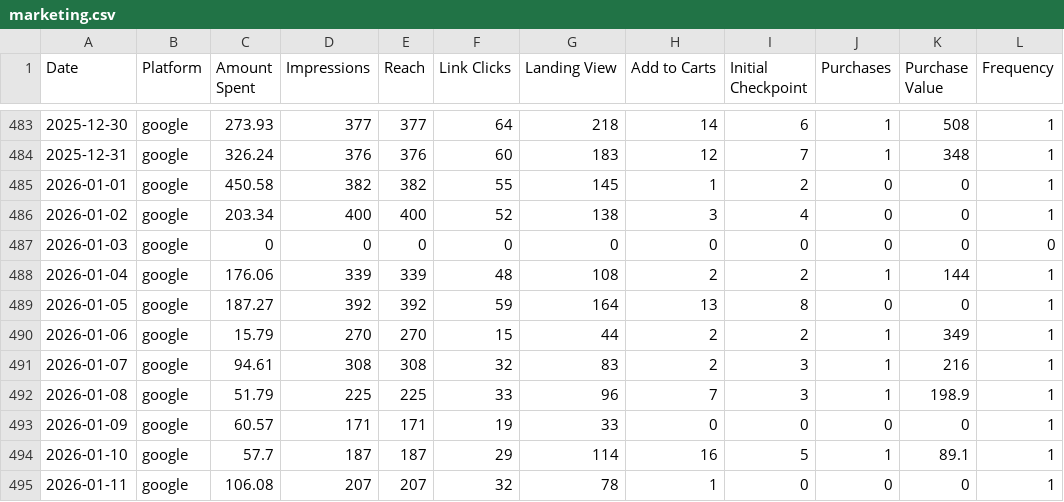
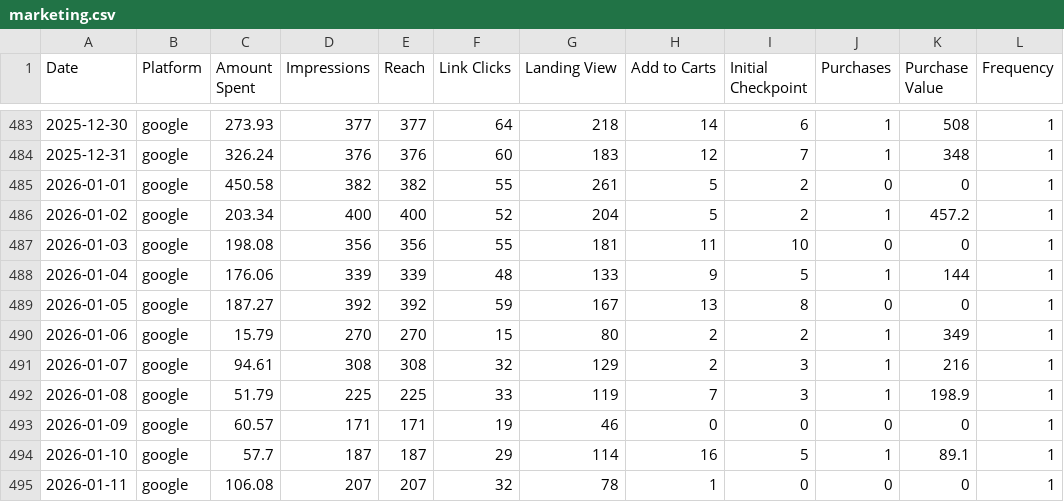
Before and after one commit to abdalladorrah/scopead.com, a CSV file: dash/assets/marketing.csv, drawn as a sheet; only a part is shown, gaps mark what is left out.

```diff
--- a/dash/assets/marketing.csv
+++ b/dash/assets/marketing.csv
@@ -484,11 +484,11 @@ Date,Platform,Amount Spent,Impressions,Reach,Link Clicks,Landing View,Add to Car
 2025-12-31,google,326.24,376,376,60,183,12,7,1,348,1
-2026-01-01,google,450.58,382,382,55,145,1,2,0,0,1
-2026-01-02,google,203.34,400,400,52,138,3,4,0,0,1
-2026-01-03,google,0,0,0,0,0,0,0,0,0,0
-2026-01-04,google,176.06,339,339,48,108,2,2,1,144,1
-2026-01-05,google,187.27,392,392,59,164,13,8,0,0,1
-2026-01-06,google,15.79,270,270,15,44,2,2,1,349,1
-2026-01-07,google,94.61,308,308,32,83,2,3,1,216,1
-2026-01-08,google,51.79,225,225,33,96,7,3,1,198.9,1
-2026-01-09,google,60.57,171,171,19,33,0,0,0,0,1
+2026-01-01,google,450.58,382,382,55,261,5,2,0,0,1
+2026-01-02,google,203.34,400,400,52,204,5,2,1,457.2,1
+2026-01-03,google,198.08,356,356,55,181,11,10,0,0,1
+2026-01-04,google,176.06,339,339,48,133,9,5,1,144,1
+2026-01-05,google,187.27,392,392,59,167,13,8,0,0,1
+2026-01-06,google,15.79,270,270,15,80,2,2,1,349,1
+2026-01-07,google,94.61,308,308,32,129,2,3,1,216,1
+2026-01-08,google,51.79,225,225,33,119,7,3,1,198.9,1
+2026-01-09,google,60.57,171,171,19,46,0,0,0,0,1
 2026-01-10,google,57.7,187,187,29,114,16,5,1,89.1,1
```
